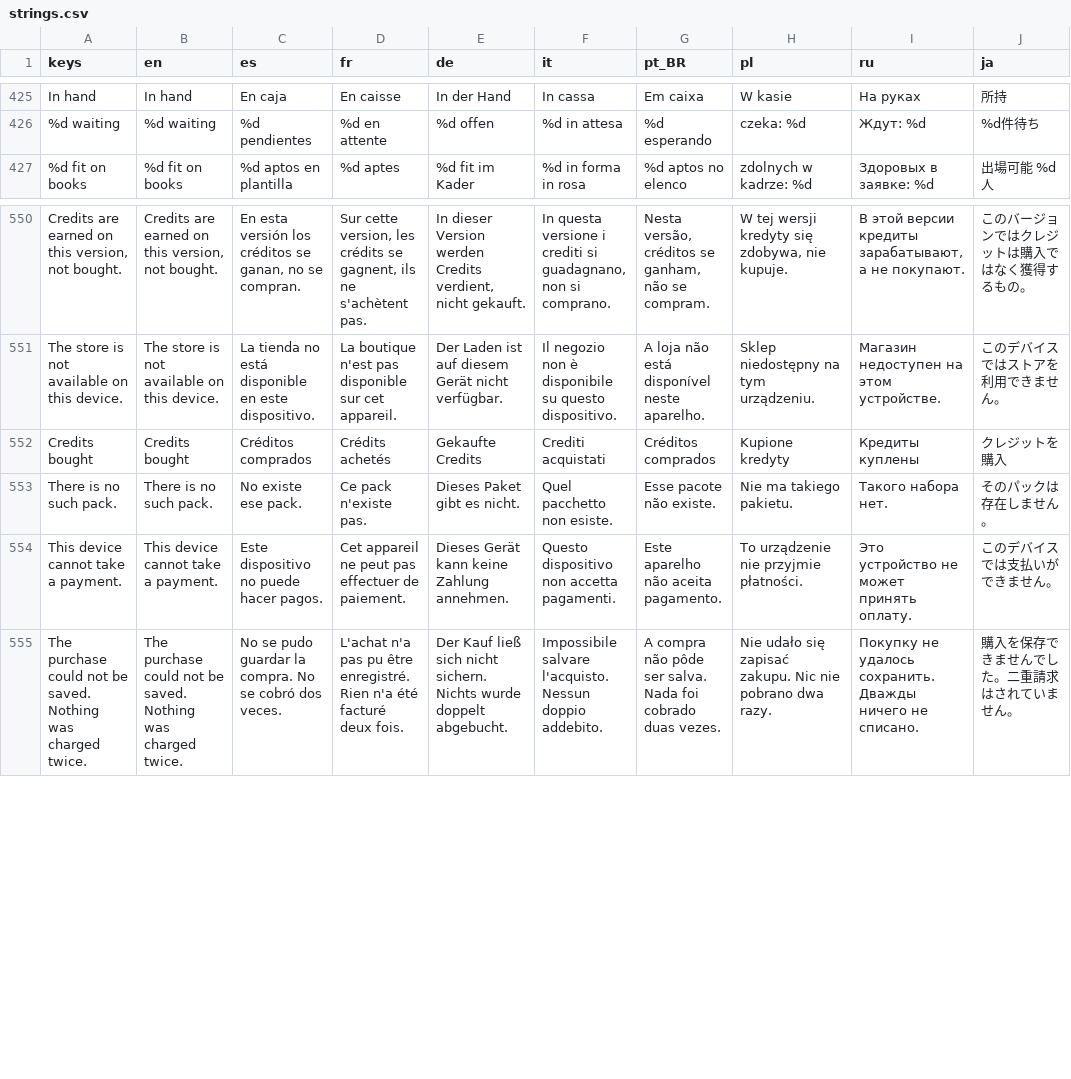
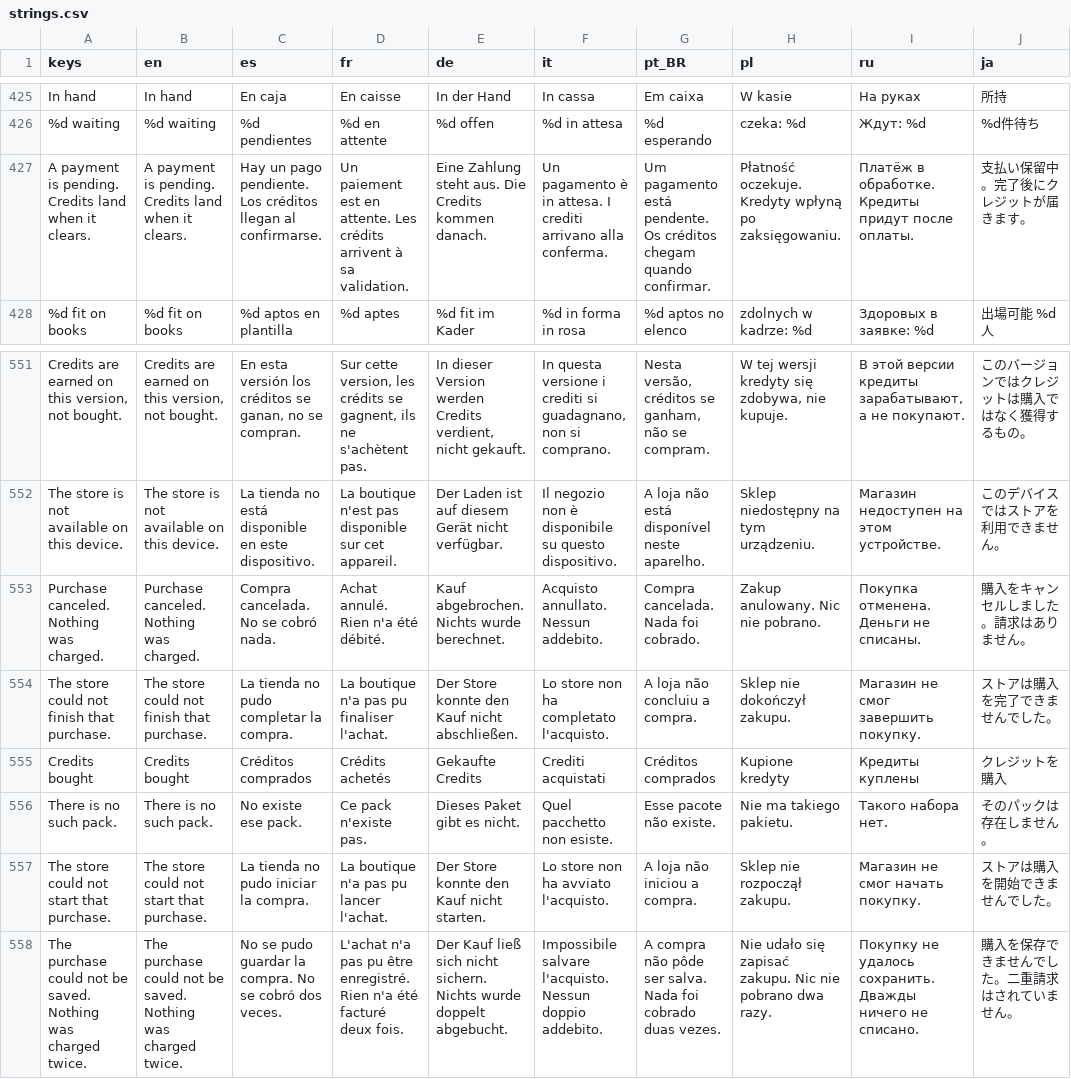
Before and after one commit to PeteMoe56/8bit-buhurt, a CSV file: locale/strings.csv, drawn as a sheet; only a part is shown, gaps mark what is left out; removed rows and columns are numbered as before the commit, all else as after; the diff names each change by its address in the sheet, - before the commit and + after, or states it on an @@ line.

```diff
--- a/locale/strings.csv
+++ b/locale/strings.csv
+row 427: A payment is pending. Credits land when it clears. | A payment is pending. Credits land when it clears. | Hay un pago pendiente. Los créditos llegan al confirmarse. | Un paiement est en attente. Les crédits arrivent à sa validation. | Eine Zahlung steht aus. Die Credits kommen danach. | Un pagamento è in attesa. I crediti arrivano alla conferma. | Um pagamento está pendente. Os créditos chegam quando confirmar. | Płatność oczekuje. Kredyty wpłyną po zaksięgowaniu. | Платёж в обработке. Кредиты придут после оплаты. | 支払い保留中。完了後にクレジットが届きます。
+row 553: Purchase canceled. Nothing was charged. | Purchase canceled. Nothing was charged. | Compra cancelada. No se cobró nada. | Achat annulé. Rien n'a été débité. | Kauf abgebrochen. Nichts wurde berechnet. | Acquisto annullato. Nessun addebito. | Compra cancelada. Nada foi cobrado. | Zakup anulowany. Nic nie pobrano. | Покупка отменена. Деньги не списаны. | 購入をキャンセルしました。請求はありません。
+row 554: The store could not finish that purchase. | The store could not finish that purchase. | La tienda no pudo completar la compra. | La boutique n'a pas pu finaliser l'achat. | Der Store konnte den Kauf nicht abschließen. | Lo store non ha completato l'acquisto. | A loja não concluiu a compra. | Sklep nie dokończył zakupu. | Магазин не смог завершить покупку. | ストアは購入を完了できませんでした。
-row 554: This device cannot take a payment. | This device cannot take a payment. | Este dispositivo no puede hacer pagos. | Cet appareil ne peut pas effectuer de paiement. | Dieses Gerät kann keine Zahlung annehmen. | Questo dispositivo non accetta pagamenti. | Este aparelho não aceita pagamento. | To urządzenie nie przyjmie płatności. | Это устройство не может принять оплату. | このデバイスでは支払いができません。
+row 557: The store could not start that purchase. | The store could not start that purchase. | La tienda no pudo iniciar la compra. | La boutique n'a pas pu lancer l'achat. | Der Store konnte den Kauf nicht starten. | Lo store non ha avviato l'acquisto. | A loja não iniciou a compra. | Sklep nie rozpoczął zakupu. | Магазин не смог начать покупку. | ストアは購入を開始できませんでした。
```
Also changed, not shown: 8 other files.
